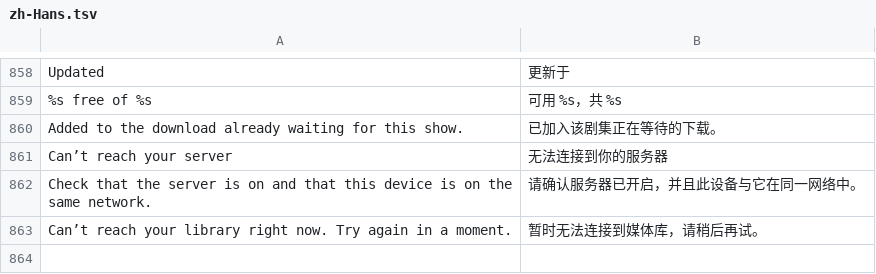
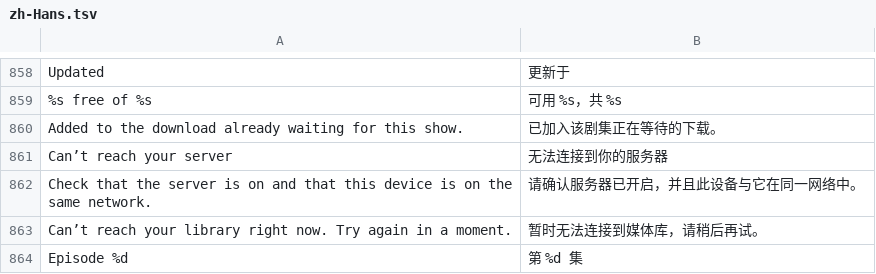
Before and after one commit to jonthomason/torrbaby, a TSV file: localization/zh-Hans.tsv, drawn as a sheet; only a part is shown, gaps mark what is left out; the diff names each change by its address in the sheet, - before the commit and + after, or states it on an @@ line.

```diff
--- a/localization/zh-Hans.tsv
+++ b/localization/zh-Hans.tsv
+row 864: Episode %d | 第 %d 集
```
Also changed, not shown: 8 other files.
